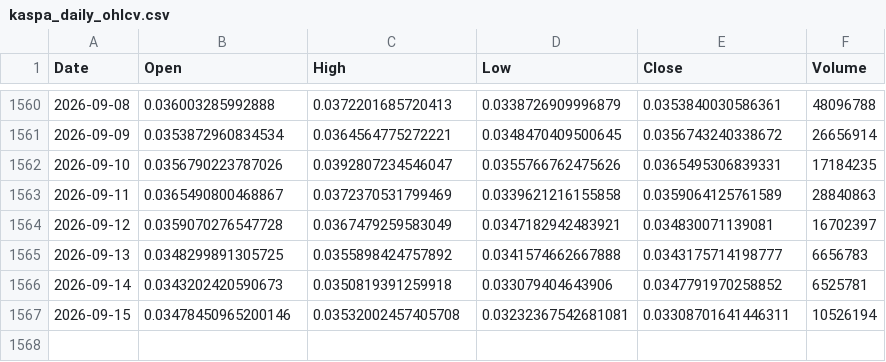
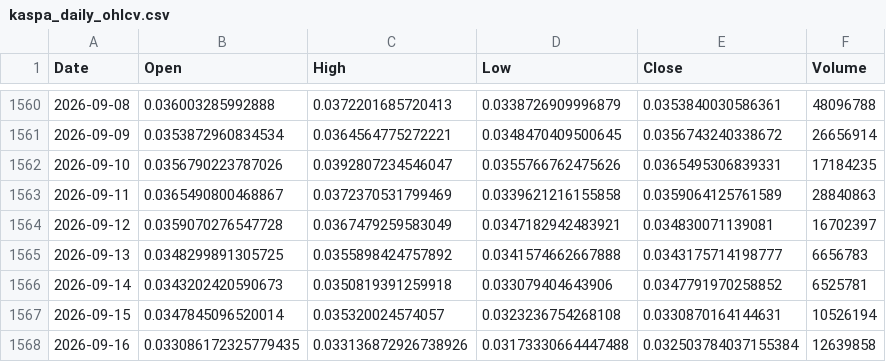
Before and after one commit to andyc1050/kaspa-rf-dashboard, a CSV file: data/kaspa_daily_ohlcv.csv, drawn as a sheet; only a part is shown, gaps mark what is left out.

```diff
--- a/data/kaspa_daily_ohlcv.csv
+++ b/data/kaspa_daily_ohlcv.csv
@@ -1566,2 +1566,3 @@ Date,Open,High,Low,Close,Volume
 2026-09-14,0.0343202420590673,0.0350819391259918,0.033079404643906,0.0347791970258852,6525781
-2026-09-15,0.03478450965200146,0.03532002457405708,0.03232367542681081,0.03308701641446311,10526194
+2026-09-15,0.0347845096520014,0.035320024574057,0.0323236754268108,0.0330870164144631,10526194
+2026-09-16,0.033086172325779435,0.033136872926738926,0.03173330664447488,0.032503784037155384,12639858
```
